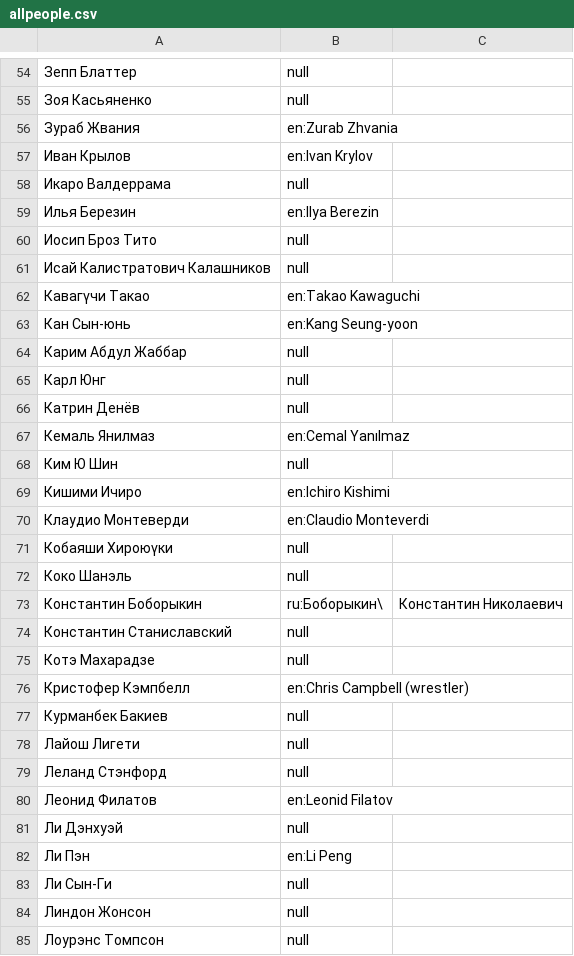
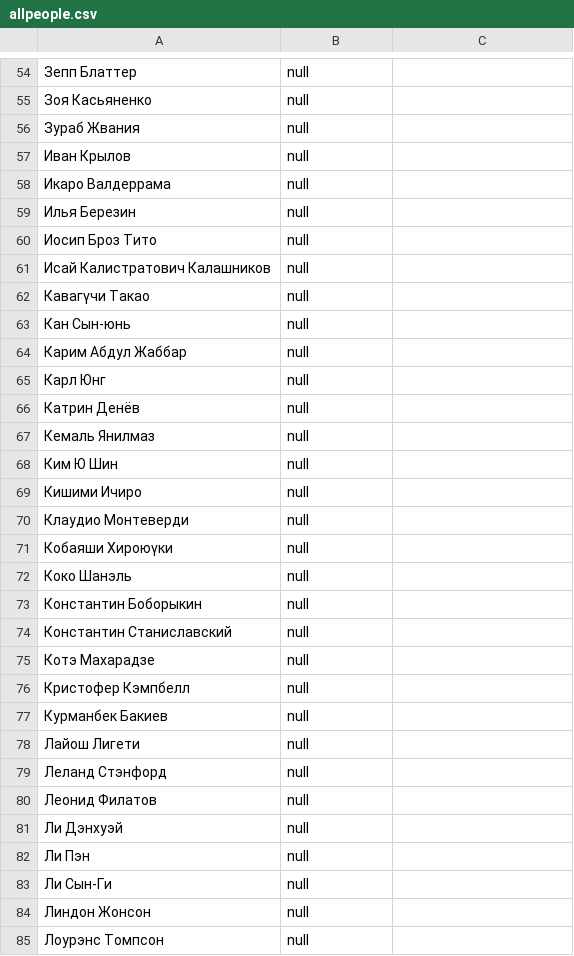
Before and after one commit to chintogtokh/UlaanbaatarBot, a CSV file: allpeople.csv, drawn as a sheet; only a part is shown, gaps mark what is left out; the diff covers the shown part only.

```diff
--- a/allpeople.csv
+++ b/allpeople.csv
@@ -55,10 +55,10 @@
 Зоя Касьяненко,null
-Зураб Жвания,en:Zurab Zhvania
-Иван Крылов,en:Ivan Krylov
+Зураб Жвания,null
+Иван Крылов,null
 Икаро Валдеррама,null
-Илья Березин,en:Ilya Berezin
+Илья Березин,null
 Иосип Броз Тито,null
 Исай Калистратович Калашников,null
-Кавагүчи Такао,en:Takao Kawaguchi
-Кан Сын-юнь,en:Kang Seung-yoon
+Кавагүчи Такао,null
+Кан Сын-юнь,null
 Карим Абдул Жаббар,null
@@ -66,12 +66,12 @@
 Катрин Денёв,null
-Кемаль Янилмаз,en:Cemal Yanılmaz
+Кемаль Янилмаз,null
 Ким Ю Шин,null
-Кишими Ичиро,en:Ichiro Kishimi
-Клаудио Монтеверди,en:Claudio Monteverdi
+Кишими Ичиро,null
+Клаудио Монтеверди,null
 Кобаяши Хироюүки,null
 Коко Шанэль,null
-Константин Боборыкин,ru:Боборыкин\, Константин Николаевич,
+Константин Боборыкин,null
 Константин Станиславский,null
 Котэ Махарадзе,null
-Кристофер Кэмпбелл,en:Chris Campbell (wrestler)
+Кристофер Кэмпбелл,null
 Курманбек Бакиев,null
@@ -79,5 +79,5 @@
 Леланд Стэнфорд,null
-Леонид Филатов,en:Leonid Filatov
+Леонид Филатов,null
 Ли Дэнхуэй,null
-Ли Пэн,en:Li Peng
+Ли Пэн,null
 Ли Сын-Ги,null
```
Also changed, not shown: 1 added row, 5 removed rows and 90 edited cells elsewhere in this file, allmgl.csv, 5 other files.
